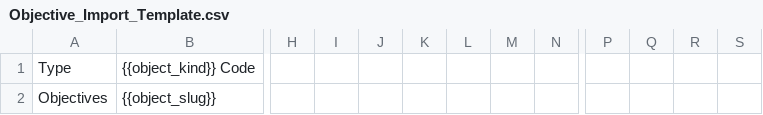
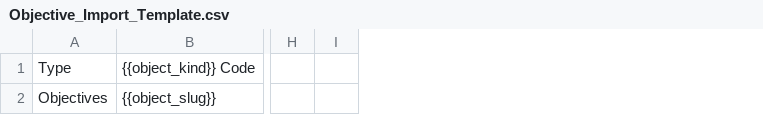
Before and after one commit to zidarsk8/ggrc-core, a CSV file: src/ggrc/templates/csv_files/Objective_Import_Template.csv, drawn as a sheet; only a part is shown, gaps mark what is left out; removed rows and columns are numbered as before the commit, all else as after; the diff covers the shown part only; the diff names each change by its address in the sheet, - before the commit and + after, or states it on an @@ line.

Commit message:
Add control map/import.

```diff
--- a/src/ggrc/templates/csv_files/Objective_Import_Template.csv
+++ b/src/ggrc/templates/csv_files/Objective_Import_Template.csv
-column I, empty
-column J, empty
-column K, empty
-column L, empty
-column M, empty
-column N, empty
+column I, empty
-column P, empty
-column Q, empty
-column R, empty
-column S, empty
```
Also changed, not shown: 6 edited cells elsewhere in this file, 3 other files.
